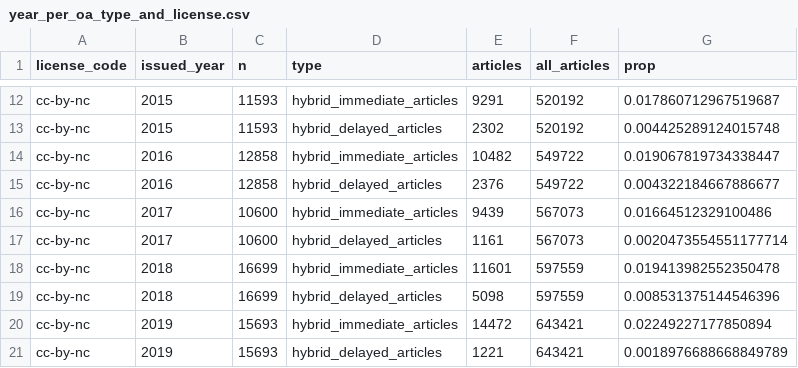
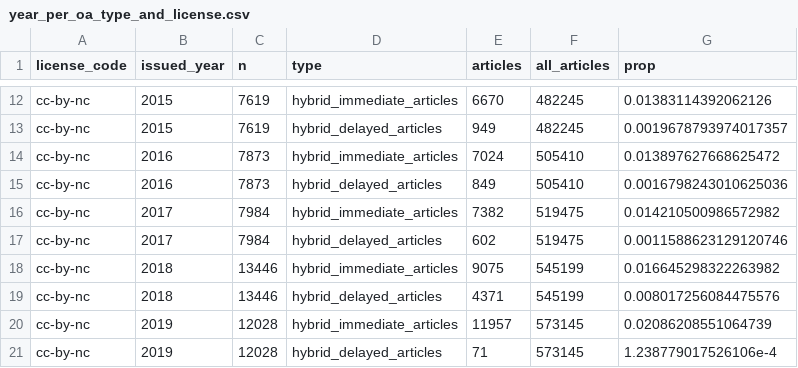
Before and after one commit to njahn82/elsevier_hybrid_invoicing, a CSV file: data/year_per_oa_type_and_license.csv, drawn as a sheet; only a part is shown, gaps mark what is left out; the diff covers the shown part only; the diff names each change by its address in the sheet, - before the commit and + after, or states it on an @@ line.

Commit message:
exclude articles published in supplements

```diff
--- a/data/year_per_oa_type_and_license.csv
+++ b/data/year_per_oa_type_and_license.csv
-C12:C13 (n): 11593
+C12:C13 (n): 7619
-E12 (articles): 9291
+E12 (articles): 6670
-F12:F13 (all_articles): 520192
+F12:F13 (all_articles): 482245
-G12 (prop): 0.017860712967519687
+G12 (prop): 0.01383114392062126
-E13 (articles): 2302
+E13 (articles): 949
-G13 (prop): 0.004425289124015748
+G13 (prop): 0.0019678793974017357
-C14:C15 (n): 12858
+C14:C15 (n): 7873
-E14 (articles): 10482
+E14 (articles): 7024
-F14:F15 (all_articles): 549722
+F14:F15 (all_articles): 505410
-G14 (prop): 0.019067819734338447
+G14 (prop): 0.013897627668625472
-E15 (articles): 2376
+E15 (articles): 849
-G15 (prop): 0.004322184667886677
+G15 (prop): 0.0016798243010625036
-C16:C17 (n): 10600
+C16:C17 (n): 7984
-E16 (articles): 9439
+E16 (articles): 7382
-F16:F17 (all_articles): 567073
+F16:F17 (all_articles): 519475
-G16 (prop): 0.01664512329100486
+G16 (prop): 0.014210500986572982
-E17 (articles): 1161
+E17 (articles): 602
-G17 (prop): 0.0020473554551177714
+G17 (prop): 0.0011588623129120746
-C18:C19 (n): 16699
+C18:C19 (n): 13446
-E18 (articles): 11601
+E18 (articles): 9075
-F18:F19 (all_articles): 597559
+F18:F19 (all_articles): 545199
-G18 (prop): 0.019413982552350478
+G18 (prop): 0.016645298322263982
-E19 (articles): 5098
+E19 (articles): 4371
-G19 (prop): 0.008531375144546396
+G19 (prop): 0.008017256084475576
-C20:C21 (n): 15693
+C20:C21 (n): 12028
-E20 (articles): 14472
+E20 (articles): 11957
-F20:F21 (all_articles): 643421
+F20:F21 (all_articles): 573145
-G20 (prop): 0.02249227177850894
+G20 (prop): 0.02086208551064739
-E21 (articles): 1221
+E21 (articles): 71
-G21 (prop): 0.0018976688668849789
+G21 (prop): 1.238779017526106e-4
```
Also changed, not shown: 85 edited cells elsewhere in this file, data/article_volume.csv, data/article_volume_para_regular.csv, 7 other files.
